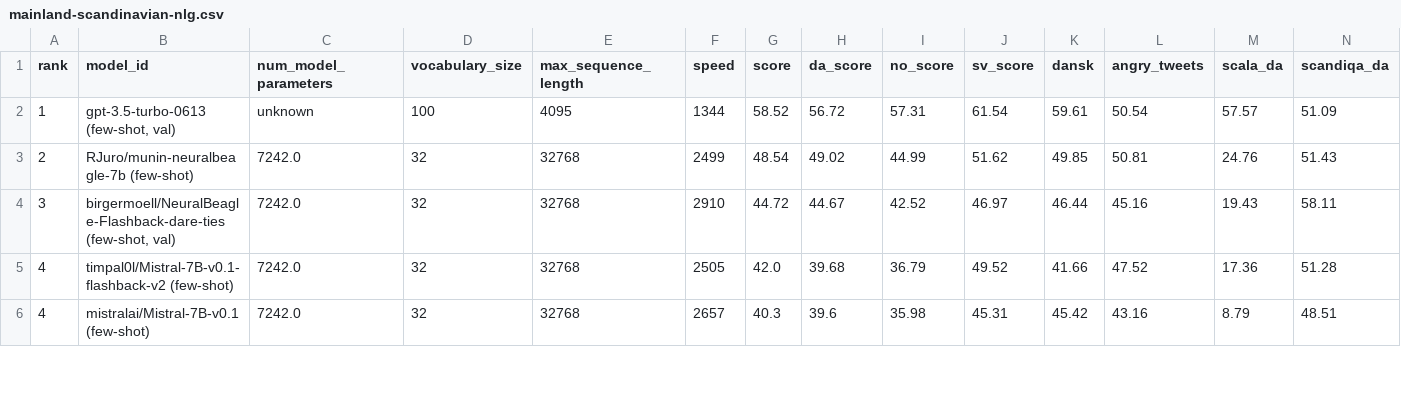
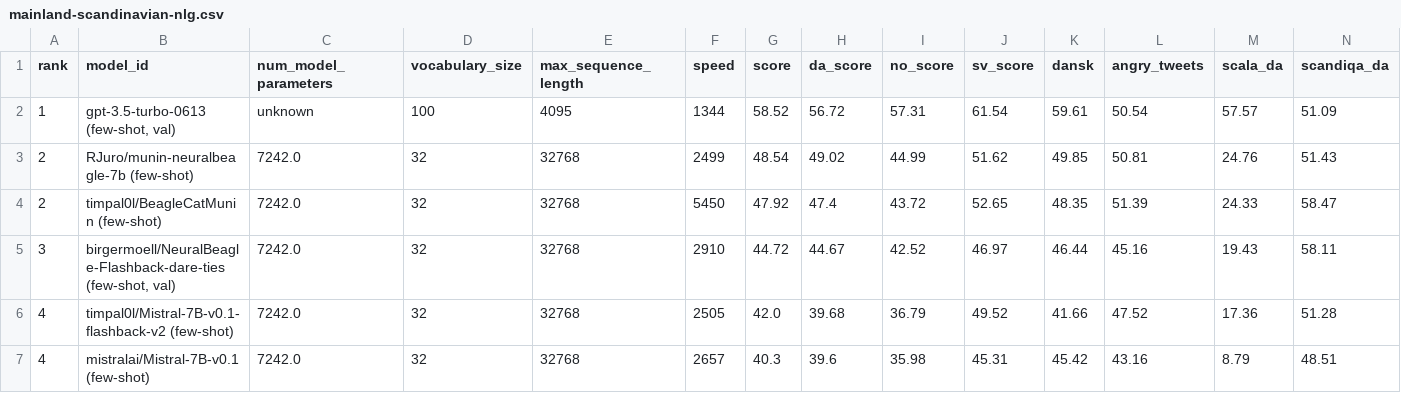
Before and after one commit to ScandEval/scandeval.github.io, a CSV file: mainland-scandinavian-nlg.csv, drawn as a sheet; only a part is shown; rows hold the shown columns only; the diff names each change by its address in the sheet, - before the commit and + after, or states it on an @@ line.

Commit message:
feat: Add timpal0l/BeagleCatMunin (few-shot)

```diff
--- a/mainland-scandinavian-nlg.csv
+++ b/mainland-scandinavian-nlg.csv
+row 4: 2 | timpal0l/BeagleCatMunin (few-shot) | 7242.0 | 32 | 32768 | 5450 | 47.92 | 47.4 | 43.72 | 52.65 | 48.35 | 51.39 | 24.33 | 58.47
```
Also changed, not shown: mainland-scandinavian-nlu.csv, 3 other files.
